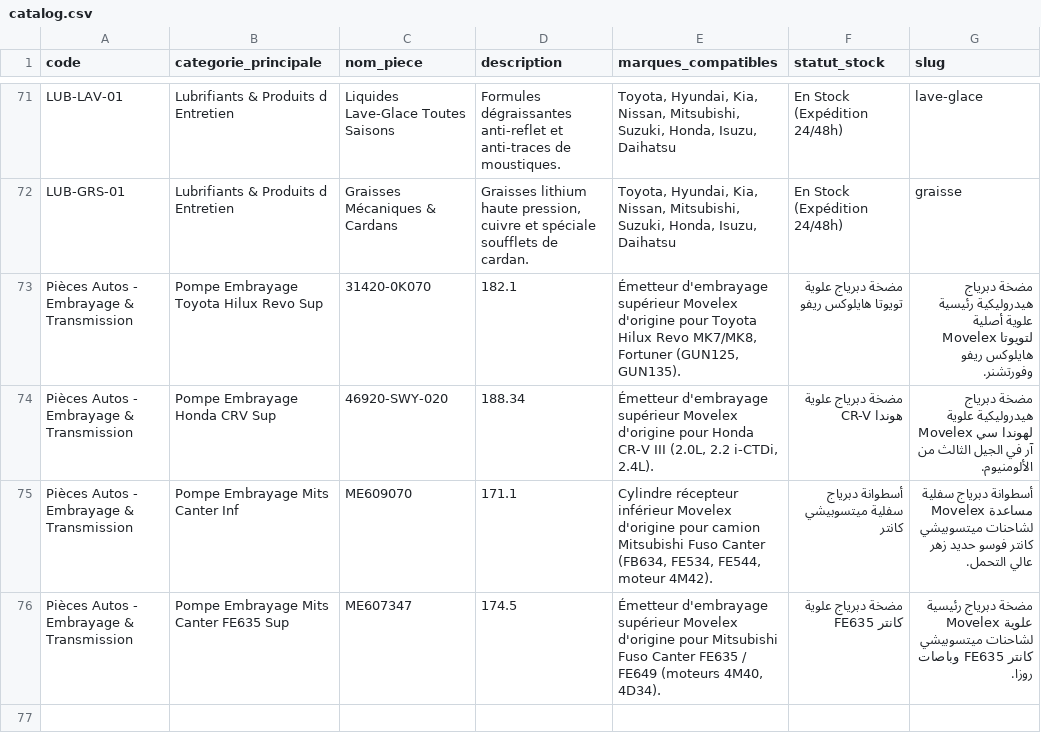
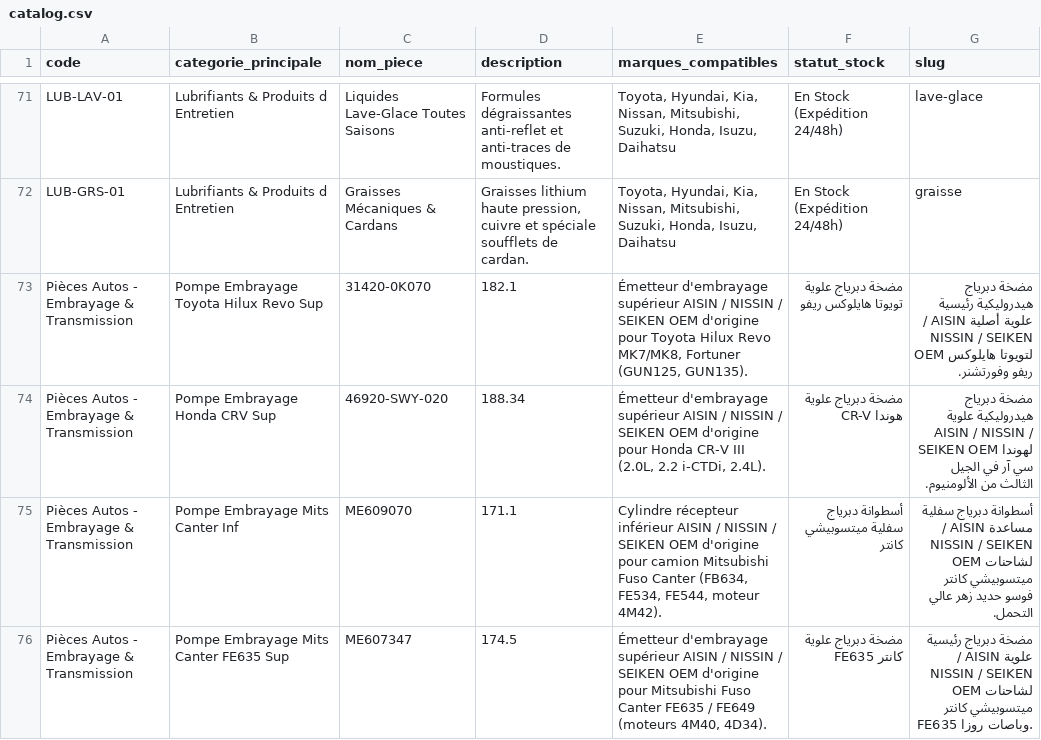
Before and after one commit to surfrdm/notion-widgets, a CSV file: pieces-auto/catalog.csv, drawn as a sheet; only a part is shown, gaps mark what is left out.

```diff
--- a/pieces-auto/catalog.csv
+++ b/pieces-auto/catalog.csv
@@ -72,5 +72,5 @@ LUB-LAV-01,Lubrifiants & Produits d Entretien,Liquides Lave-Glace Toutes Saisons
 LUB-GRS-01,Lubrifiants & Produits d Entretien,Graisses Mécaniques & Cardans,"Graisses lithium haute pression, cuivre et spéciale soufflets de cardan.","Toyota, Hyundai, Kia, Nissan, Mitsubishi, Suzuki, Honda, Isuzu, Daihatsu",En Stock (Expédition 24/48h),graisse
-Pièces Autos - Embrayage & Transmission,Pompe Embrayage Toyota Hilux Revo Sup,31420-0K070,182.1,"Émetteur d'embrayage supérieur Movelex d'origine pour Toyota Hilux Revo MK7/MK8, Fortuner (GUN125, GUN135).",مضخة دبرياج علوية تويوتا هايلوكس ريفو,مضخة دبرياج هيدروليكية رئيسية علوية أصلية Movelex لتويوتا هايلوكس ريفو وفورتشنر.
-Pièces Autos - Embrayage & Transmission,Pompe Embrayage Honda CRV Sup,46920-SWY-020,188.34,"Émetteur d'embrayage supérieur Movelex d'origine pour Honda CR-V III (2.0L, 2.2 i-CTDi, 2.4L).",مضخة دبرياج علوية هوندا CR-V,مضخة دبرياج هيدروليكية علوية Movelex لهوندا سي آر في الجيل الثالث من الألومنيوم.
-Pièces Autos - Embrayage & Transmission,Pompe Embrayage Mits Canter Inf,ME609070,171.1,"Cylindre récepteur inférieur Movelex d'origine pour camion Mitsubishi Fuso Canter (FB634, FE534, FE544, moteur 4M42).",أسطوانة دبرياج سفلية ميتسوبيشي كانتر,أسطوانة دبرياج سفلية مساعدة Movelex لشاحنات ميتسوبيشي كانتر فوسو حديد زهر عالي التحمل.
-Pièces Autos - Embrayage & Transmission,Pompe Embrayage Mits Canter FE635 Sup,ME607347,174.5,"Émetteur d'embrayage supérieur Movelex d'origine pour Mitsubishi Fuso Canter FE635 / FE649 (moteurs 4M40, 4D34).",مضخة دبرياج علوية كانتر FE635,مضخة دبرياج رئيسية علوية Movelex لشاحنات ميتسوبيشي كانتر FE635 وباصات روزا.
+Pièces Autos - Embrayage & Transmission,Pompe Embrayage Toyota Hilux Revo Sup,31420-0K070,182.1,"Émetteur d'embrayage supérieur AISIN / NISSIN / SEIKEN OEM d'origine pour Toyota Hilux Revo MK7/MK8, Fortuner (GUN125, GUN135).",مضخة دبرياج علوية تويوتا هايلوكس ريفو,مضخة دبرياج هيدروليكية رئيسية علوية أصلية AISIN / NISSIN / SEIKEN OEM لتويوتا هايلوكس ريفو وفورتشنر.
+Pièces Autos - Embrayage & Transmission,Pompe Embrayage Honda CRV Sup,46920-SWY-020,188.34,"Émetteur d'embrayage supérieur AISIN / NISSIN / SEIKEN OEM d'origine pour Honda CR-V III (2.0L, 2.2 i-CTDi, 2.4L).",مضخة دبرياج علوية هوندا CR-V,مضخة دبرياج هيدروليكية علوية AISIN / NISSIN / SEIKEN OEM لهوندا سي آر في الجيل الثالث من الألومنيوم.
+Pièces Autos - Embrayage & Transmission,Pompe Embrayage Mits Canter Inf,ME609070,171.1,"Cylindre récepteur inférieur AISIN / NISSIN / SEIKEN OEM d'origine pour camion Mitsubishi Fuso Canter (FB634, FE534, FE544, moteur 4M42).",أسطوانة دبرياج سفلية ميتسوبيشي كانتر,أسطوانة دبرياج سفلية مساعدة AISIN / NISSIN / SEIKEN OEM لشاحنات ميتسوبيشي كانتر فوسو حديد زهر عالي التحمل.
+Pièces Autos - Embrayage & Transmission,Pompe Embrayage Mits Canter FE635 Sup,ME607347,174.5,"Émetteur d'embrayage supérieur AISIN / NISSIN / SEIKEN OEM d'origine pour Mitsubishi Fuso Canter FE635 / FE649 (moteurs 4M40, 4D34).",مضخة دبرياج علوية كانتر FE635,مضخة دبرياج رئيسية علوية AISIN / NISSIN / SEIKEN OEM لشاحنات ميتسوبيشي كانتر FE635 وباصات روزا.
```
Also changed, not shown: pieces-auto/shopify_import.csv, pieces-auto/woocommerce_import.csv, 6 other files.
